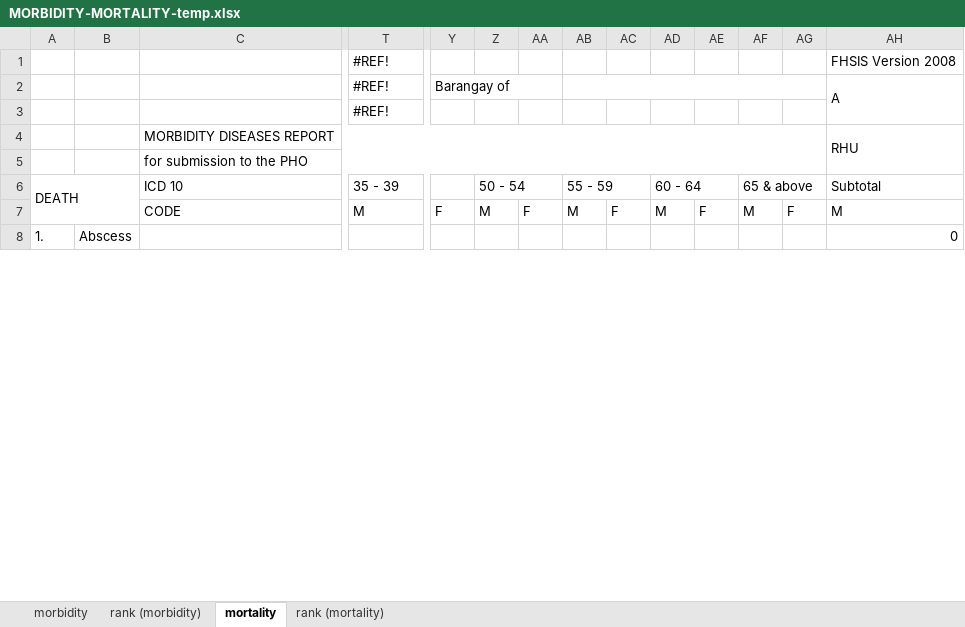
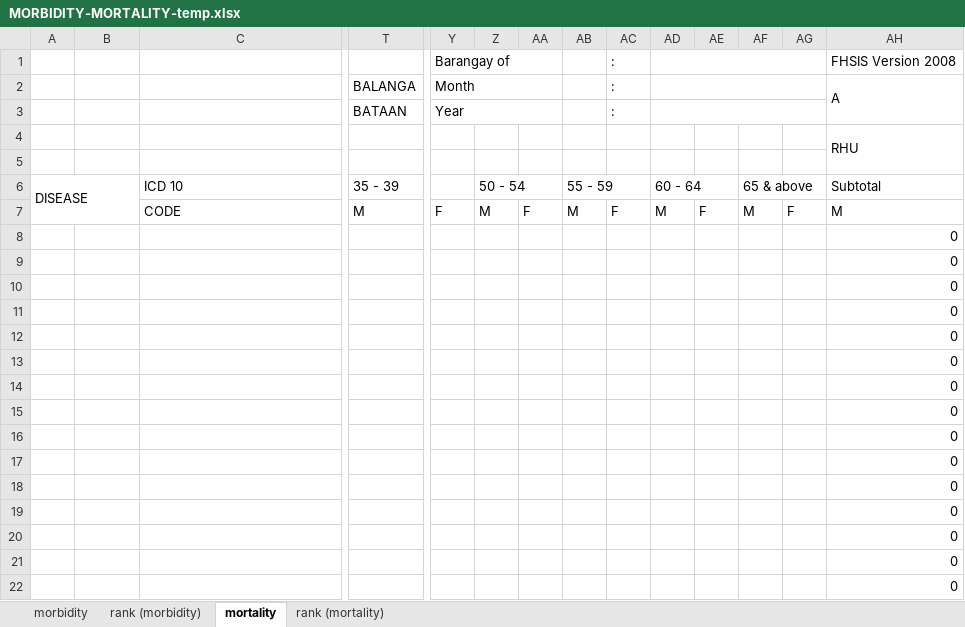
Before and after one commit to primoashbee/doh, an Excel workbook: admin/templates/MORBIDITY-MORTALITY-temp.xlsx, sheet mortality, drawn as a sheet; only a part is shown, gaps mark what is left out; values as stored, in another font and other column widths than the file's, no cell formats; charts and pictures not drawn; removed rows and columns are numbered as before the commit, all else as after; rows hold the shown columns only; the diff covers the shown part only; the diff names each change by its address in the sheet, - before the commit and + after, or states it on an @@ line.

Commit message:
for testing
reports made

```diff
--- a/admin/templates/MORBIDITY-MORTALITY-temp.xlsx (sheet mortality)
+++ b/admin/templates/MORBIDITY-MORTALITY-temp.xlsx (sheet mortality)
-T1: #REF!
+T1: (empty)
-Y1: (empty)
+Y1: Barangay of
+Y1:AA1 merged
-AC1:AC2: (empty)
+AC1:AC2: :
+AD1:AG1 merged
-T2: #REF!
+T2: BALANGA
-Y2: Barangay of
+Y2: Month
-AB2:AG2 merged
+AD2:AG2 merged
-row 3:  |  |  | #REF!
-row 4:  |  | MORBIDITY DISEASES REPORT |  |  |  |  |  |  |  |  |  |  | RHU
-row 5:  |  | for submission to the PHO
+row 3:  |  |  | BATAAN | Year |  |  |  | :
+row 4:  |  |  |  |  |  |  |  |  |  |  |  |  | RHU
+row 5: (empty)
-A6: DEATH
+A6: DISEASE
-A8: 1.
+A8: (empty)
-B8: Abscess
+B8: (empty)
+row 9:  |  |  |  |  |  |  |  |  |  |  |  |  | 0
+row 10:  |  |  |  |  |  |  |  |  |  |  |  |  | 0
+row 11:  |  |  |  |  |  |  |  |  |  |  |  |  | 0
+row 12:  |  |  |  |  |  |  |  |  |  |  |  |  | 0
+row 13:  |  |  |  |  |  |  |  |  |  |  |  |  | 0
+row 14:  |  |  |  |  |  |  |  |  |  |  |  |  | 0
+row 15:  |  |  |  |  |  |  |  |  |  |  |  |  | 0
+row 16:  |  |  |  |  |  |  |  |  |  |  |  |  | 0
+row 17:  |  |  |  |  |  |  |  |  |  |  |  |  | 0
+row 18:  |  |  |  |  |  |  |  |  |  |  |  |  | 0
+row 19:  |  |  |  |  |  |  |  |  |  |  |  |  | 0
+row 20:  |  |  |  |  |  |  |  |  |  |  |  |  | 0
+row 21:  |  |  |  |  |  |  |  |  |  |  |  |  | 0
+row 22:  |  |  |  |  |  |  |  |  |  |  |  |  | 0
```
Also changed, not shown: 24 added rows elsewhere in this sheet, sheet rank (morbidity), sheet rank (mortality), sheet morbidity, cell formats, formulas that keep their value, hidden cells, charts or pictures, 5 other files.
